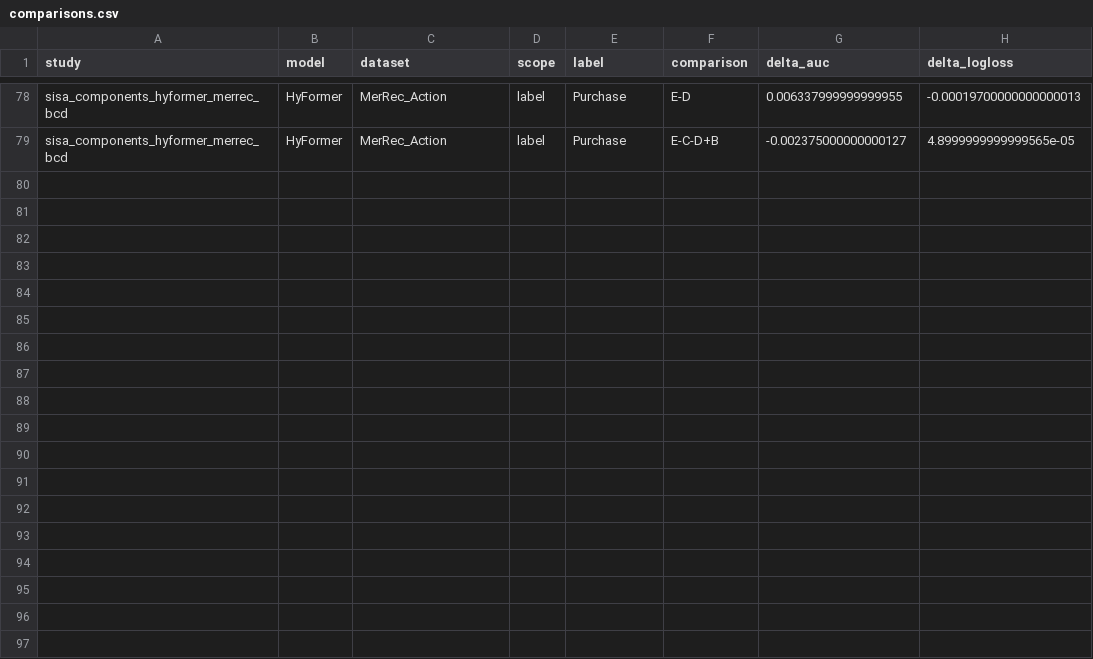
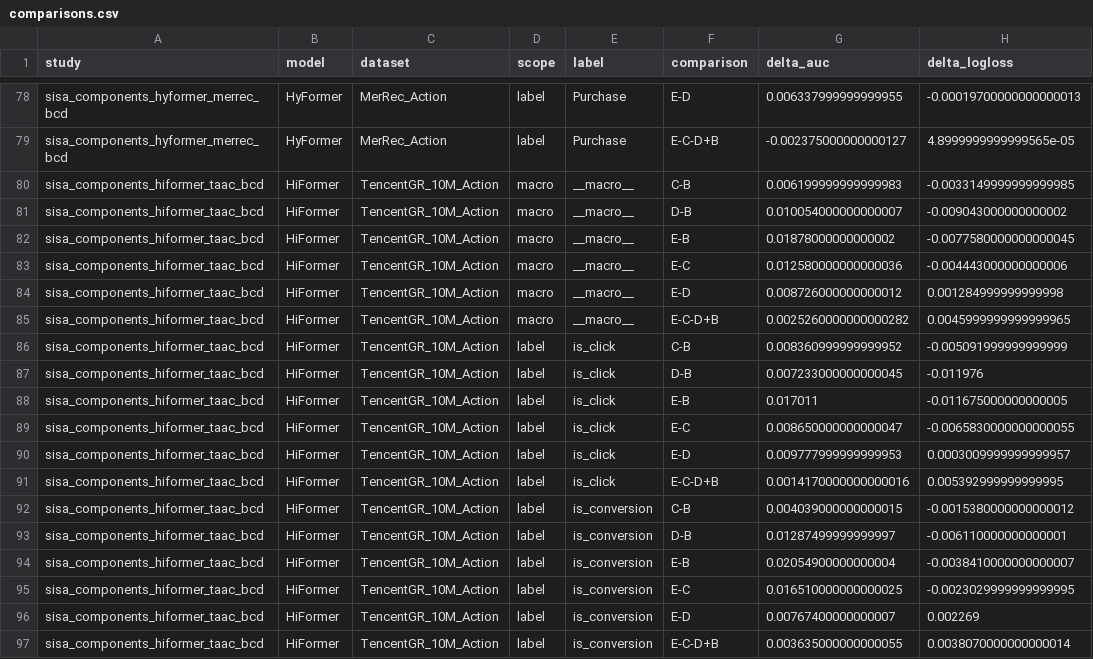
Before and after one commit to whitesweater/UniRank, a CSV file: experiments/ablations/sisa_component_report/archive/results/comparisons.csv, drawn as a sheet; only a part is shown, gaps mark what is left out.

Commit message:
Complete three-group SISA ablation report

```diff
--- a/experiments/ablations/sisa_component_report/archive/results/comparisons.csv
+++ b/experiments/ablations/sisa_component_report/archive/results/comparisons.csv
@@ -79 +79,19 @@ sisa_components_hyformer_merrec_bcd,HyFormer,MerRec_Action,label,Purchase,E-D,0.
 sisa_components_hyformer_merrec_bcd,HyFormer,MerRec_Action,label,Purchase,E-C-D+B,-0.002375000000000127,4.8999999999999565e-05
+sisa_components_hiformer_taac_bcd,HiFormer,TencentGR_10M_Action,macro,__macro__,C-B,0.006199999999999983,-0.0033149999999999985
+sisa_components_hiformer_taac_bcd,HiFormer,TencentGR_10M_Action,macro,__macro__,D-B,0.010054000000000007,-0.009043000000000002
+sisa_components_hiformer_taac_bcd,HiFormer,TencentGR_10M_Action,macro,__macro__,E-B,0.01878000000000002,-0.0077580000000000045
+sisa_components_hiformer_taac_bcd,HiFormer,TencentGR_10M_Action,macro,__macro__,E-C,0.012580000000000036,-0.004443000000000006
+sisa_components_hiformer_taac_bcd,HiFormer,TencentGR_10M_Action,macro,__macro__,E-D,0.008726000000000012,0.001284999999999998
+sisa_components_hiformer_taac_bcd,HiFormer,TencentGR_10M_Action,macro,__macro__,E-C-D+B,0.0025260000000000282,0.0045999999999999965
+sisa_components_hiformer_taac_bcd,HiFormer,TencentGR_10M_Action,label,is_click,C-B,0.008360999999999952,-0.005091999999999999
+sisa_components_hiformer_taac_bcd,HiFormer,TencentGR_10M_Action,label,is_click,D-B,0.007233000000000045,-0.011976
+sisa_components_hiformer_taac_bcd,HiFormer,TencentGR_10M_Action,label,is_click,E-B,0.017011,-0.011675000000000005
+sisa_components_hiformer_taac_bcd,HiFormer,TencentGR_10M_Action,label,is_click,E-C,0.008650000000000047,-0.0065830000000000055
+sisa_components_hiformer_taac_bcd,HiFormer,TencentGR_10M_Action,label,is_click,E-D,0.009777999999999953,0.0003009999999999957
+sisa_components_hiformer_taac_bcd,HiFormer,TencentGR_10M_Action,label,is_click,E-C-D+B,0.0014170000000000016,0.005392999999999995
+sisa_components_hiformer_taac_bcd,HiFormer,TencentGR_10M_Action,label,is_conversion,C-B,0.004039000000000015,-0.0015380000000000012
+sisa_components_hiformer_taac_bcd,HiFormer,TencentGR_10M_Action,label,is_conversion,D-B,0.01287499999999997,-0.006110000000000001
+sisa_components_hiformer_taac_bcd,HiFormer,TencentGR_10M_Action,label,is_conversion,E-B,0.02054900000000004,-0.0038410000000000007
+sisa_components_hiformer_taac_bcd,HiFormer,TencentGR_10M_Action,label,is_conversion,E-C,0.016510000000000025,-0.0023029999999999995
+sisa_components_hiformer_taac_bcd,HiFormer,TencentGR_10M_Action,label,is_conversion,E-D,0.00767400000000007,0.002269
+sisa_components_hiformer_taac_bcd,HiFormer,TencentGR_10M_Action,label,is_conversion,E-C-D+B,0.003635000000000055,0.0038070000000000014
```
Also changed, not shown: experiments/ablations/sisa_component_report/archive/results/label_metrics.csv, experiments/ablations/sisa_component_report/archive/results/runs.csv, 7 other files.
